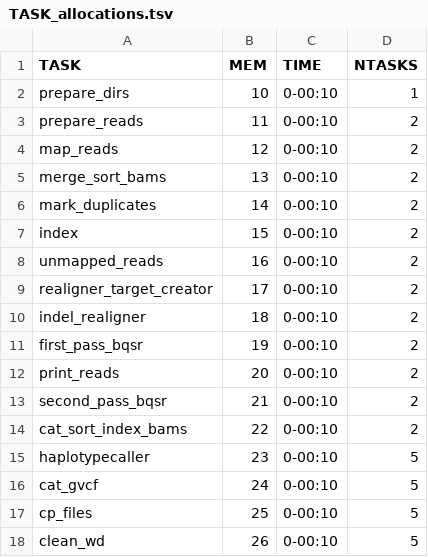
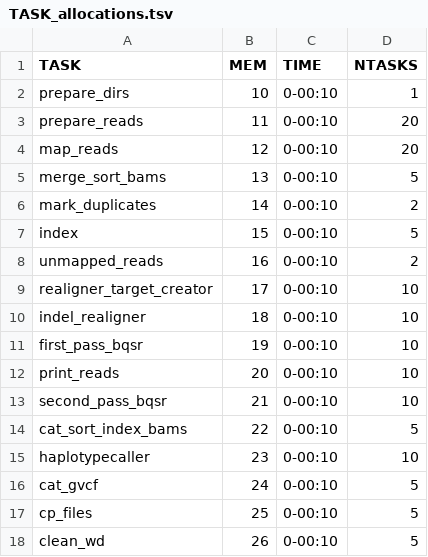
Before and after one commit to ReubenBuck/batch_GATK_workflow, a TSV file: test_data/TASK_allocations.tsv, drawn as a sheet.

Commit message:
interval test passed

```diff
--- a/test_data/TASK_allocations.tsv
+++ b/test_data/TASK_allocations.tsv
@@ -2,15 +2,15 @@ TASK	MEM	TIME	NTASKS
 prepare_dirs	10	0-00:10	1
-prepare_reads	11	0-00:10	2
-map_reads	12	0-00:10	2
-merge_sort_bams	13	0-00:10	2
+prepare_reads	11	0-00:10	20
+map_reads	12	0-00:10	20
+merge_sort_bams	13	0-00:10	5
 mark_duplicates	14	0-00:10	2
-index	15	0-00:10	2
+index	15	0-00:10	5
 unmapped_reads	16	0-00:10	2
-realigner_target_creator	17	0-00:10	2
-indel_realigner	18	0-00:10	2
-first_pass_bqsr	19	0-00:10	2
-print_reads	20	0-00:10	2
-second_pass_bqsr	21	0-00:10	2
-cat_sort_index_bams	22	0-00:10	2
-haplotypecaller	23	0-00:10	5
+realigner_target_creator	17	0-00:10	10
+indel_realigner	18	0-00:10	10
+first_pass_bqsr	19	0-00:10	10
+print_reads	20	0-00:10	10
+second_pass_bqsr	21	0-00:10	10
+cat_sort_index_bams	22	0-00:10	5
+haplotypecaller	23	0-00:10	10
 cat_gvcf	24	0-00:10	5
```
Also changed, not shown: test_data/test_config.tsv, 1 other file.
